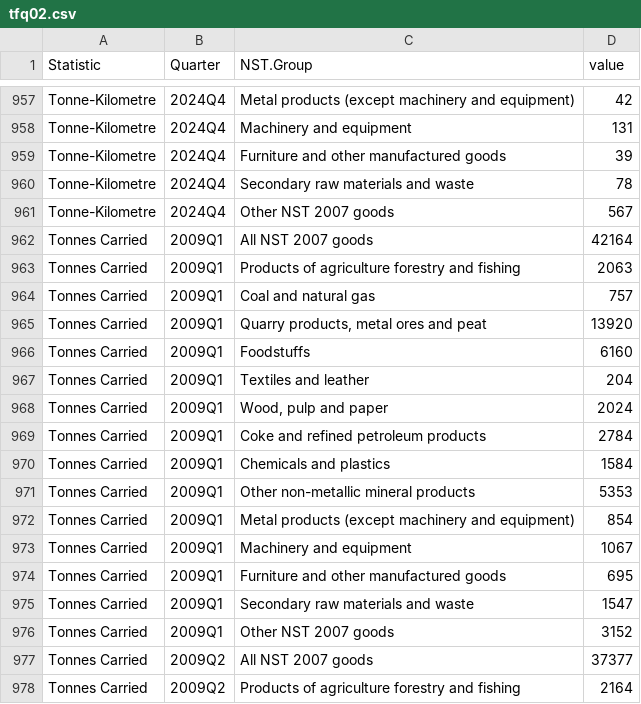
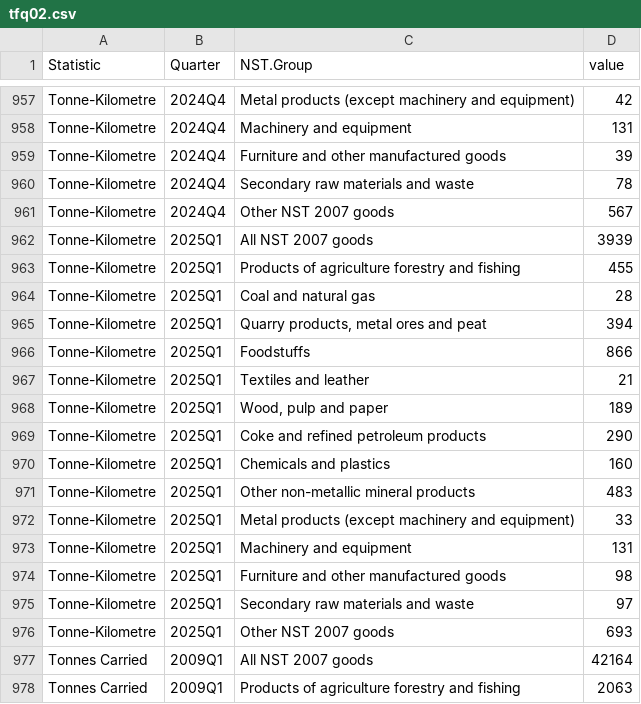
Before and after one commit to flanneryjcso/econ_dash_data, a CSV file: tfq02.csv, drawn as a sheet; only a part is shown, gaps mark what is left out; the shorter side is filled out with more unchanged rows; the diff covers the shown part only.

```diff
--- a/tfq02.csv
+++ b/tfq02.csv
@@ -961,2 +961,17 @@ Tonne-Kilometre,2024Q4,Secondary raw materials and waste,78
 Tonne-Kilometre,2024Q4,Other NST 2007 goods,567
+Tonne-Kilometre,2025Q1,All NST 2007 goods,3939
+Tonne-Kilometre,2025Q1,Products of agriculture forestry and fishing,455
+Tonne-Kilometre,2025Q1,Coal and natural gas,28
+Tonne-Kilometre,2025Q1,"Quarry products, metal ores and peat",394
+Tonne-Kilometre,2025Q1,Foodstuffs,866
+Tonne-Kilometre,2025Q1,Textiles and leather,21
+Tonne-Kilometre,2025Q1,"Wood, pulp and paper",189
+Tonne-Kilometre,2025Q1,Coke and refined petroleum products,290
+Tonne-Kilometre,2025Q1,Chemicals and plastics,160
+Tonne-Kilometre,2025Q1,Other non-metallic mineral products,483
+Tonne-Kilometre,2025Q1,Metal products (except machinery and equipment),33
+Tonne-Kilometre,2025Q1,Machinery and equipment,131
+Tonne-Kilometre,2025Q1,Furniture and other manufactured goods,98
+Tonne-Kilometre,2025Q1,Secondary raw materials and waste,97
+Tonne-Kilometre,2025Q1,Other NST 2007 goods,693
 Tonnes Carried,2009Q1,All NST 2007 goods,42164
```
Also changed, not shown: 30 added rows elsewhere in this file, tfq01.csv, 1 other file.
